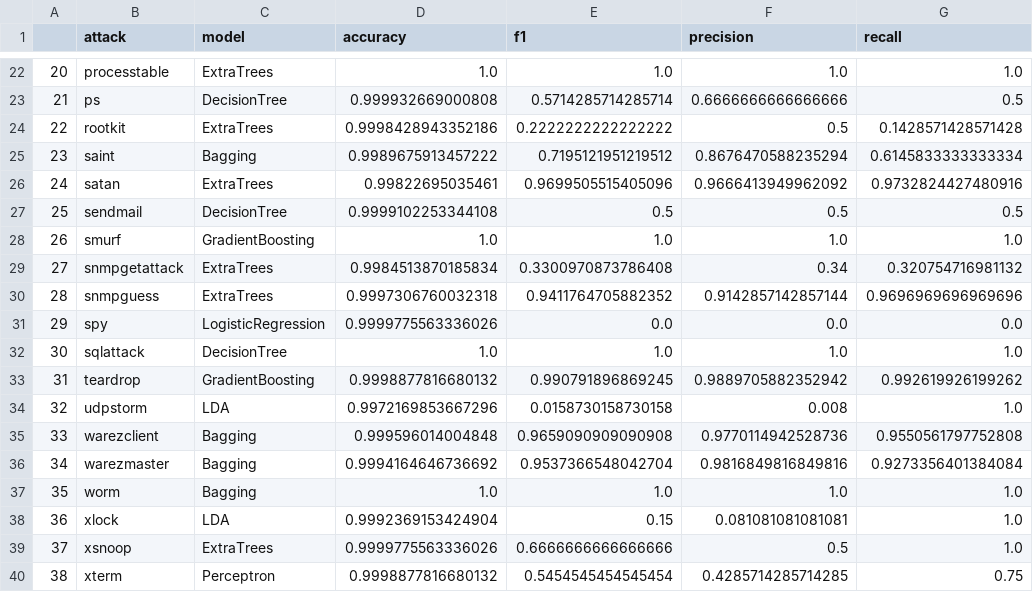
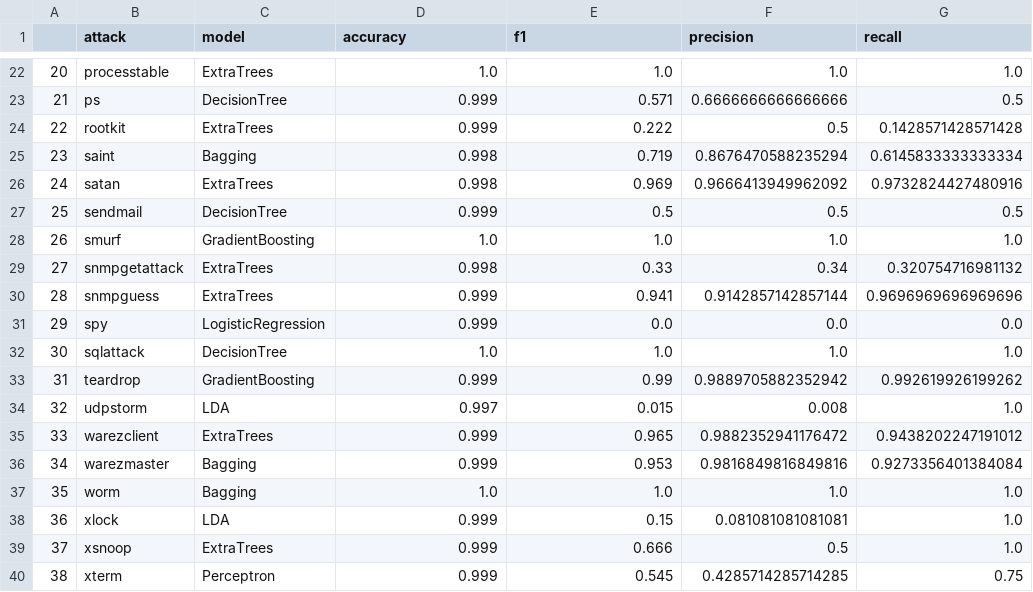
Before and after one commit to punyawat-jar/ML-Based-Adaptive-Cybersecurity-Incident-Detection, a CSV file: Code_and_model/Program/kdd/model.csv, drawn as a sheet; only a part is shown, gaps mark what is left out; the diff covers the shown part only.

```diff
--- a/Code_and_model/Program/kdd/model.csv
+++ b/Code_and_model/Program/kdd/model.csv
@@ -22,19 +22,19 @@
 20,processtable,ExtraTrees,1.0,1.0,1.0,1.0
-21,ps,DecisionTree,0.999932669000808,0.5714285714285714,0.6666666666666666,0.5
-22,rootkit,ExtraTrees,0.9998428943352186,0.2222222222222222,0.5,0.1428571428571428
-23,saint,Bagging,0.9989675913457222,0.7195121951219512,0.8676470588235294,0.6145833333333334
-24,satan,ExtraTrees,0.99822695035461,0.9699505515405096,0.9666413949962092,0.9732824427480916
-25,sendmail,DecisionTree,0.9999102253344108,0.5,0.5,0.5
+21,ps,DecisionTree,0.999,0.571,0.6666666666666666,0.5
+22,rootkit,ExtraTrees,0.999,0.222,0.5,0.1428571428571428
+23,saint,Bagging,0.998,0.719,0.8676470588235294,0.6145833333333334
+24,satan,ExtraTrees,0.998,0.969,0.9666413949962092,0.9732824427480916
+25,sendmail,DecisionTree,0.999,0.5,0.5,0.5
 26,smurf,GradientBoosting,1.0,1.0,1.0,1.0
-27,snmpgetattack,ExtraTrees,0.9984513870185834,0.3300970873786408,0.34,0.320754716981132
-28,snmpguess,ExtraTrees,0.9997306760032318,0.9411764705882352,0.9142857142857144,0.9696969696969696
-29,spy,LogisticRegression,0.9999775563336026,0.0,0.0,0.0
+27,snmpgetattack,ExtraTrees,0.998,0.33,0.34,0.320754716981132
+28,snmpguess,ExtraTrees,0.999,0.941,0.9142857142857144,0.9696969696969696
+29,spy,LogisticRegression,0.999,0.0,0.0,0.0
 30,sqlattack,DecisionTree,1.0,1.0,1.0,1.0
-31,teardrop,GradientBoosting,0.9998877816680132,0.990791896869245,0.9889705882352942,0.992619926199262
-32,udpstorm,LDA,0.9972169853667296,0.0158730158730158,0.008,1.0
-33,warezclient,Bagging,0.999596014004848,0.9659090909090908,0.9770114942528736,0.9550561797752808
-34,warezmaster,Bagging,0.9994164646736692,0.9537366548042704,0.9816849816849816,0.9273356401384084
+31,teardrop,GradientBoosting,0.999,0.99,0.9889705882352942,0.992619926199262
+32,udpstorm,LDA,0.997,0.015,0.008,1.0
+33,warezclient,ExtraTrees,0.999,0.965,0.9882352941176472,0.9438202247191012
+34,warezmaster,Bagging,0.999,0.953,0.9816849816849816,0.9273356401384084
 35,worm,Bagging,1.0,1.0,1.0,1.0
-36,xlock,LDA,0.9992369153424904,0.15,0.081081081081081,1.0
-37,xsnoop,ExtraTrees,0.9999775563336026,0.6666666666666666,0.5,1.0
-38,xterm,Perceptron,0.9998877816680132,0.5454545454545454,0.4285714285714285,0.75
+36,xlock,LDA,0.999,0.15,0.081081081081081,1.0
+37,xsnoop,ExtraTrees,0.999,0.666,0.5,1.0
+38,xterm,Perceptron,0.999,0.545,0.4285714285714285,0.75
```
Also changed, not shown: 34 edited cells elsewhere in this file, Code_and_model/Program/kdd/Training/compare/evaluation_results_apache2.csv, 11 other files.
